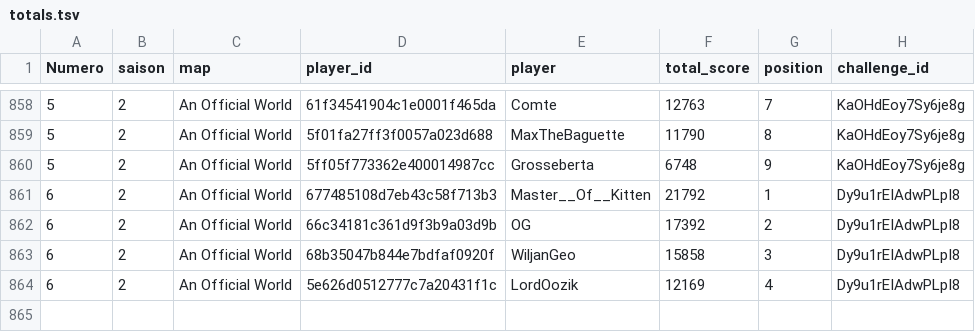
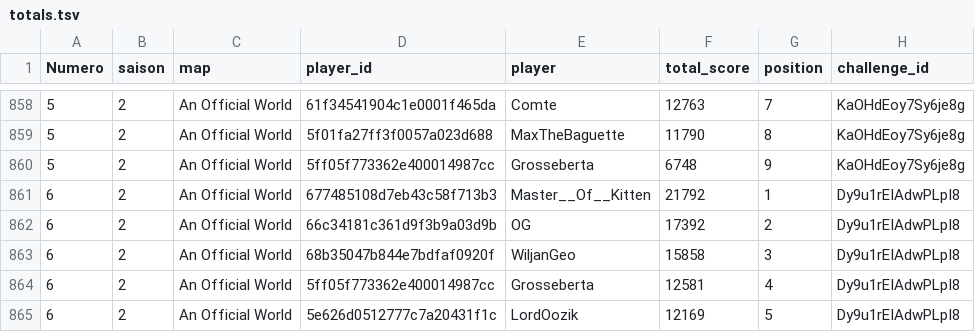
Before and after one commit to ComteUnderscoreL/geostats, a TSV file: data/totals.tsv, drawn as a sheet; only a part is shown, gaps mark what is left out.

```diff
--- a/data/totals.tsv
+++ b/data/totals.tsv
@@ -863,2 +863,3 @@ Numero	saison	map	player_id	player	total_score	position	challenge_id
 6	2	An Official World	68b35047b844e7bdfaf0920f	WiljanGeo	15858	3	Dy9u1rEIAdwPLpI8
-6	2	An Official World	5e626d0512777c7a20431f1c	LordOozik	12169	4	Dy9u1rEIAdwPLpI8
+6	2	An Official World	5ff05f773362e400014987cc	Grosseberta	12581	4	Dy9u1rEIAdwPLpI8
+6	2	An Official World	5e626d0512777c7a20431f1c	LordOozik	12169	5	Dy9u1rEIAdwPLpI8
```
Also changed, not shown: data/rounds.tsv.
